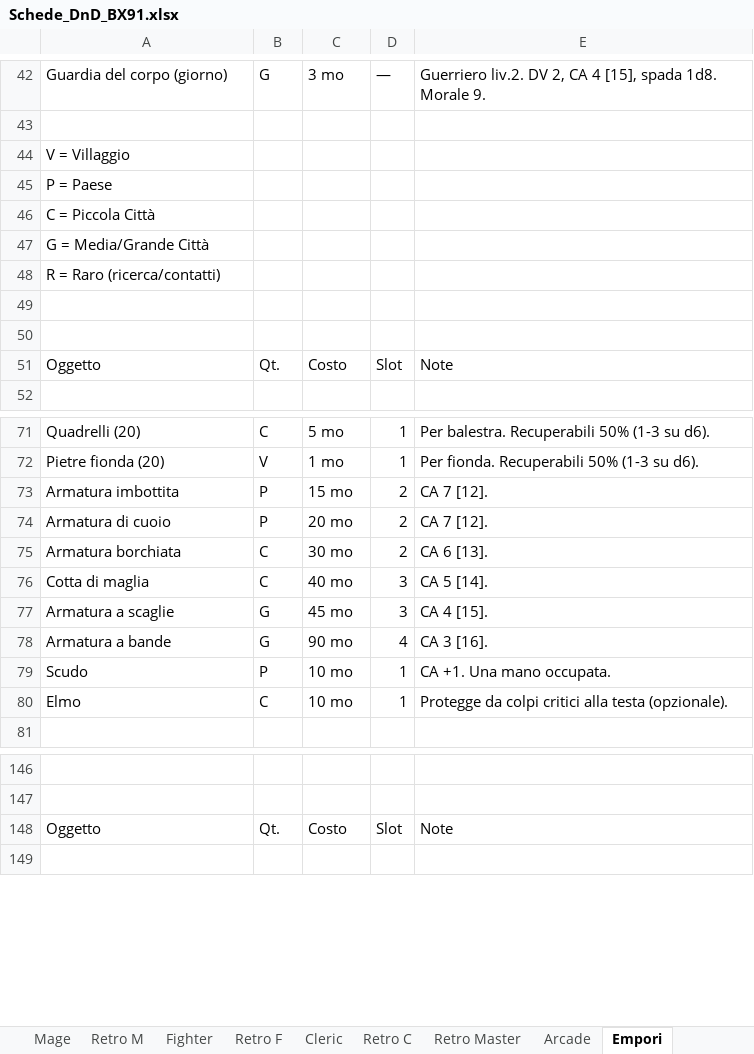
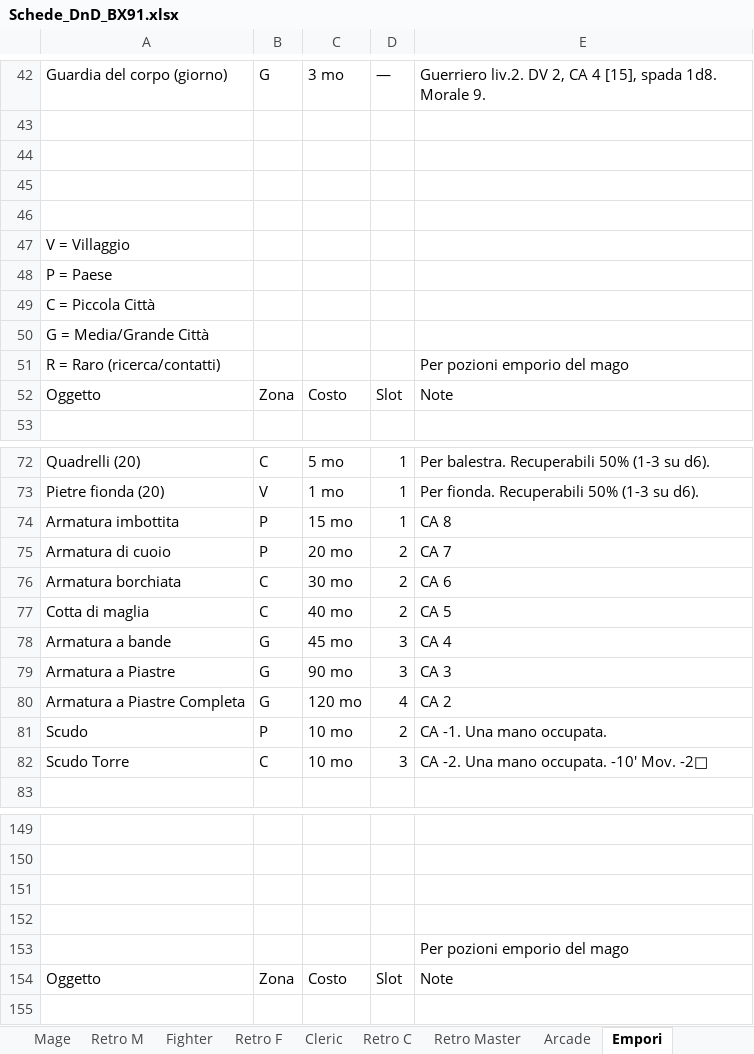
Before and after one commit to Maruga/RPG-Quests, an Excel workbook: Strumenti/Schede_DnD_BX91.xlsx, sheet Empori, drawn as a sheet; only a part is shown, gaps mark what is left out; values as stored, in another font and other column widths than the file's, no cell formats; charts and pictures not drawn; removed rows and columns are numbered as before the commit, all else as after; the diff covers the shown part only; the diff names each change by its address in the sheet, - before the commit and + after, or states it on an @@ line.

```diff
--- a/Strumenti/Schede_DnD_BX91.xlsx (sheet Empori)
+++ b/Strumenti/Schede_DnD_BX91.xlsx (sheet Empori)
+row 44: (empty)
+row 45: (empty)
+row 46: (empty)
-E51: (empty)
+E51: Per pozioni emporio del mago
-row 49: (empty)
-row 50: (empty)
-B52: Qt.
+B52: Zona
-D74: 2
+D74: 1
-E74: CA 7 [12].
+E74: CA 8
-E75: CA 7 [12].
+E75: CA 7
-E76: CA 6 [13].
+E76: CA 6
-D77: 3
+D77: 2
-E77: CA 5 [14].
+E77: CA 5
-row 77: Armatura a scaglie | G | 45 mo | 3 | CA 4 [15].
-C78: 90 mo
+C78: 45 mo
-D78: 4
+D78: 3
-E78: CA 3 [16].
+E78: CA 4
+row 79: Armatura a Piastre | G | 90 mo | 3 | CA 3
+row 80: Armatura a Piastre Completa | G | 120 mo | 4 | CA 2
-D81: 1
+D81: 2
-E81: CA +1. Una mano occupata.
+E81: CA -1. Una mano occupata.
-row 80: Elmo | C | 10 mo | 1 | Protegge da colpi critici alla testa (opzionale).
+row 82: Scudo Torre | C | 10 mo | 3 | CA -2. Una mano occupata. -10' Mov. -2□
+row 151: (empty)
+row 152: (empty)
+row 153:  |  |  |  | Per pozioni emporio del mago
-B154: Qt.
+B154: Zona
```
Also changed, not shown: 8 added rows and 2 edited cells elsewhere in this sheet, sheet Halfling, sheet Arcade, sheet Fighter, sheet Elf, sheet Retro E, sheet Mage, 3 more sheets, cell formats, formulas that keep their value, charts or pictures, 9 other files.
